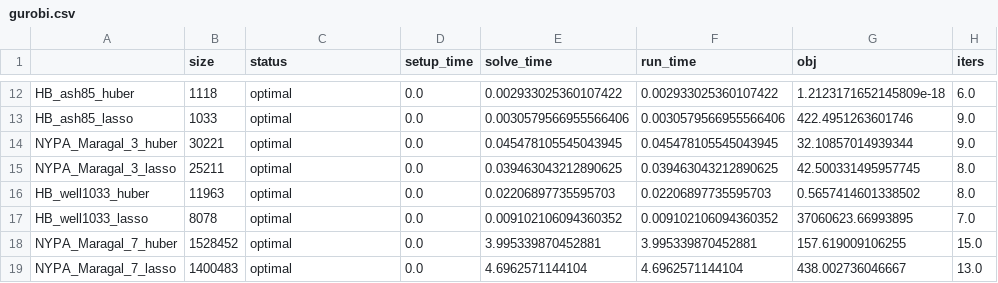
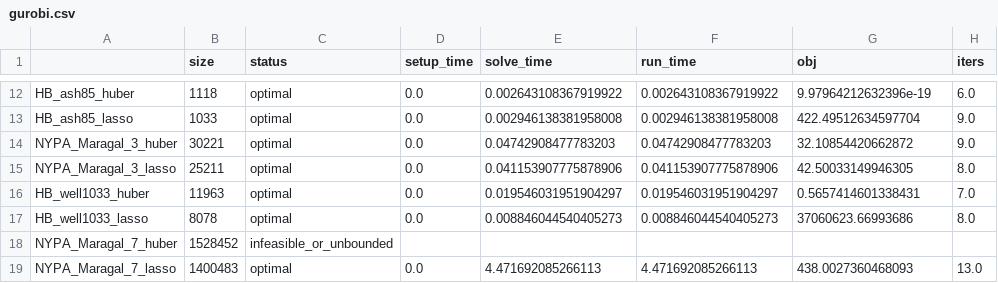
Before and after one commit to qoco-org/qoco-benchmarks, a CSV file: results/suitesparse/gurobi.csv, drawn as a sheet; only a part is shown, gaps mark what is left out; the diff covers the shown part only; the diff names each change by its address in the sheet, - before the commit and + after, or states it on an @@ line.

```diff
--- a/results/suitesparse/gurobi.csv
+++ b/results/suitesparse/gurobi.csv
-E12 (solve_time): 0.002933025360107422
+E12 (solve_time): 0.002643108367919922
-F12 (run_time): 0.002933025360107422
+F12 (run_time): 0.002643108367919922
-G12 (obj): 1.2123171652145809e-18
+G12 (obj): 9.97964212632396e-19
-E13 (solve_time): 0.0030579566955566406
+E13 (solve_time): 0.002946138381958008
-F13 (run_time): 0.0030579566955566406
+F13 (run_time): 0.002946138381958008
-G13 (obj): 422.4951263601746
+G13 (obj): 422.49512634597704
-E14 (solve_time): 0.045478105545043945
+E14 (solve_time): 0.04742908477783203
-F14 (run_time): 0.045478105545043945
+F14 (run_time): 0.04742908477783203
-G14 (obj): 32.10857014939344
+G14 (obj): 32.10854420662872
-E15 (solve_time): 0.039463043212890625
+E15 (solve_time): 0.041153907775878906
-F15 (run_time): 0.039463043212890625
+F15 (run_time): 0.041153907775878906
-G15 (obj): 42.500331495957745
+G15 (obj): 42.50033149946305
-E16 (solve_time): 0.02206897735595703
+E16 (solve_time): 0.019546031951904297
-F16 (run_time): 0.02206897735595703
+F16 (run_time): 0.019546031951904297
-G16 (obj): 0.5657414601338502
+G16 (obj): 0.5657414601338431
-H16 (iters): 8.0
+H16 (iters): 7.0
-E17 (solve_time): 0.009102106094360352
+E17 (solve_time): 0.008846044540405273
-F17 (run_time): 0.009102106094360352
+F17 (run_time): 0.008846044540405273
-G17 (obj): 37060623.66993895
+G17 (obj): 37060623.66993686
-H17 (iters): 7.0
+H17 (iters): 8.0
-C18 (status): optimal
+C18 (status): infeasible_or_unbounded
-D18 (setup_time): 0.0
+D18 (setup_time): (empty)
-E18 (solve_time): 3.995339870452881
+E18 (solve_time): (empty)
-F18 (run_time): 3.995339870452881
+F18 (run_time): (empty)
-G18 (obj): 157.619009106255
+G18 (obj): (empty)
-H18 (iters): 15.0
+H18 (iters): (empty)
-E19 (solve_time): 4.6962571144104
+E19 (solve_time): 4.471692085266113
-F19 (run_time): 4.6962571144104
+F19 (run_time): 4.471692085266113
-G19 (obj): 438.002736046667
+G19 (obj): 438.0027360468093
```
Also changed, not shown: 124 edited cells elsewhere in this file, results/maros/relative_profile.csv, results/oscillating_masses/mosek.csv, 51 other files.
